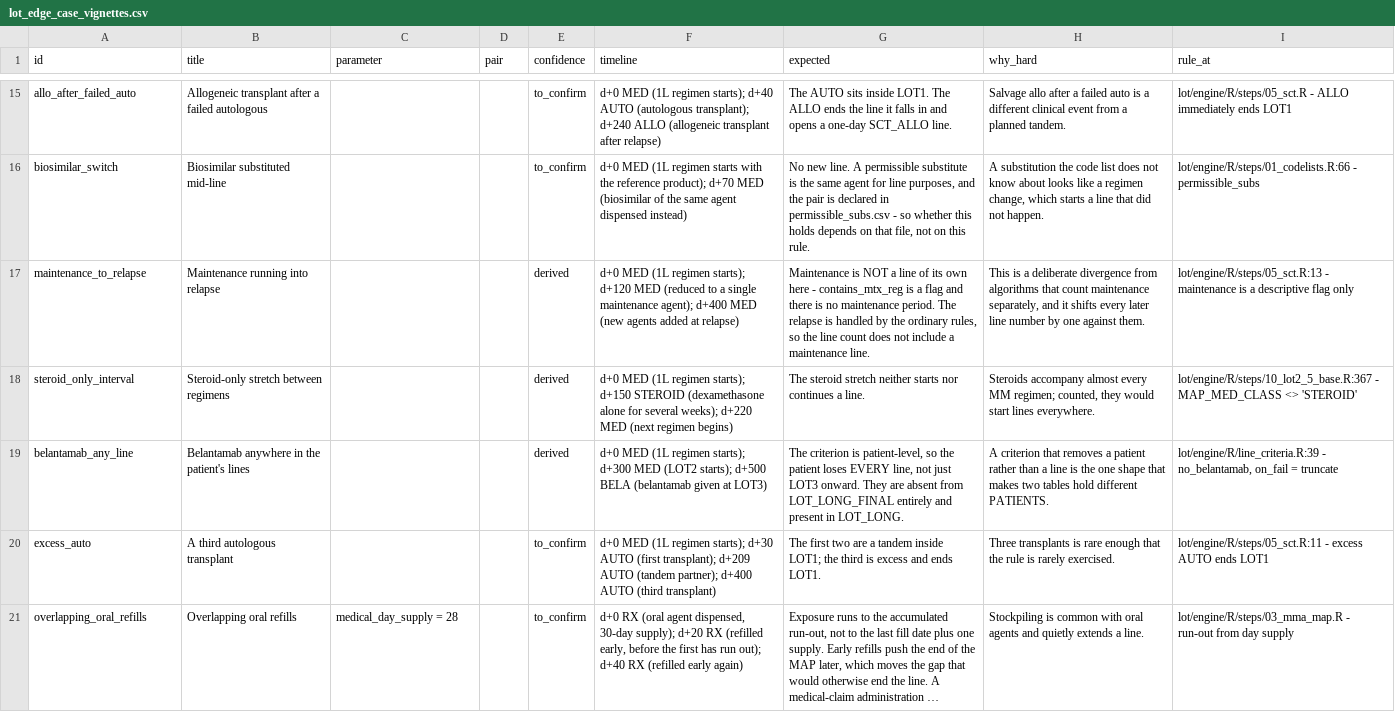
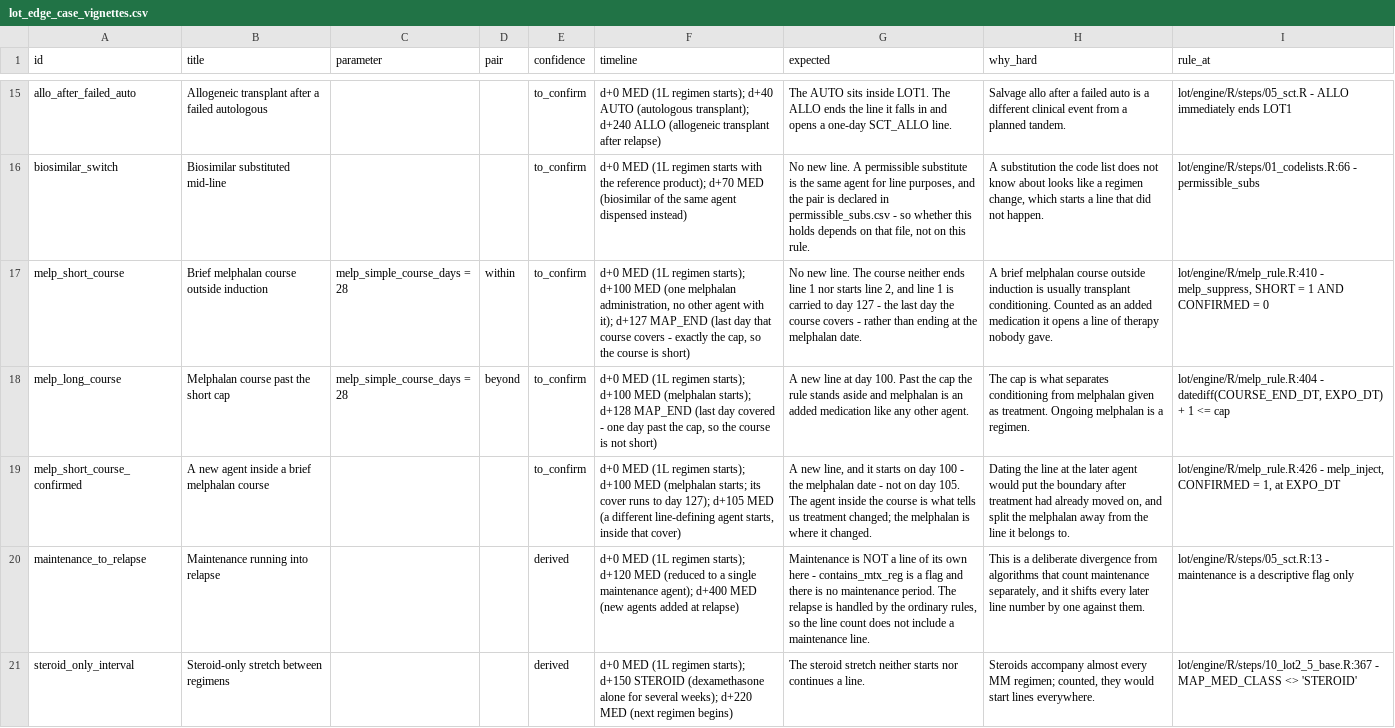
Before and after one commit to salzburry/julialot, a CSV file: Jul 28/lot/validation/out/lot_edge_case_vignettes.csv, drawn as a sheet; only a part is shown, gaps mark what is left out; the shorter side is filled out with more unchanged rows; long unchanged cells end in …; the diff names each change by its address in the sheet, - before the commit and + after, or states it on an @@ line.

```diff
--- a/Jul 28/lot/validation/out/lot_edge_case_vignettes.csv
+++ b/Jul 28/lot/validation/out/lot_edge_case_vignettes.csv
+row 17: melp_short_course | Brief melphalan course outside induction | melp_simple_course_days = 28 | within | to_confirm | d+0 MED (1L regimen starts); d+100 MED (one melphalan administration, no other agent with it); d+127 MAP_END (last day that course covers - exactly the cap, so the course is short) | No new line. The course neither ends line 1 nor starts line 2, and line 1 is carried to day 127 - the last day the course covers - rather than ending at the melphalan date. | A brief melphalan course outside induction is usually transplant conditioning. Counted as an added medication it opens a line of therapy nobody gave. | lot/engine/R/melp_rule.R:410 - melp_suppress, SHORT = 1 AND CONFIRMED = 0
+row 18: melp_long_course | Melphalan course past the short cap | melp_simple_course_days = 28 | beyond | to_confirm | d+0 MED (1L regimen starts); d+100 MED (melphalan starts); d+128 MAP_END (last day covered - one day past the cap, so the course is not short) | A new line at day 100. Past the cap the rule stands aside and melphalan is an added medication like any other agent. | The cap is what separates conditioning from melphalan given as treatment. Ongoing melphalan is a regimen. | lot/engine/R/melp_rule.R:404 - datediff(COURSE_END_DT, EXPO_DT) + 1 <= cap
+row 19: melp_short_course_confirmed | A new agent inside a brief melphalan course |  |  | to_confirm | d+0 MED (1L regimen starts); d+100 MED (melphalan starts; its cover runs to day 127); d+105 MED (a different line-defining agent starts, inside that cover) | A new line, and it starts on day 100 - the melphalan date - not on day 105. The agent inside the course is what tells us treatment changed; the melphalan is where it changed. | Dating the line at the later agent would put the boundary after treatment had already moved on, and split the melphalan away from the line it belongs to. | lot/engine/R/melp_rule.R:426 - melp_inject, CONFIRMED = 1, at EXPO_DT
```
Also changed, not shown: Jul 28/lot/engine/config.csv, 26 other files.
